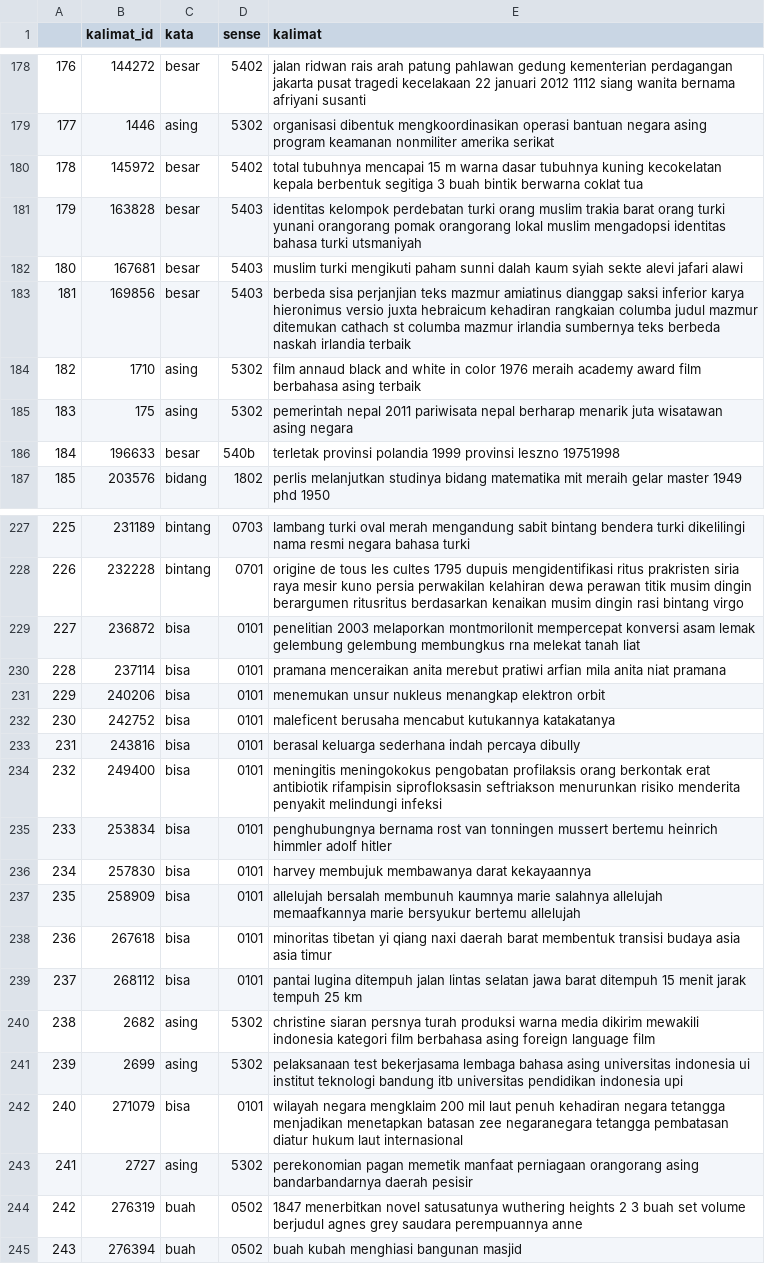
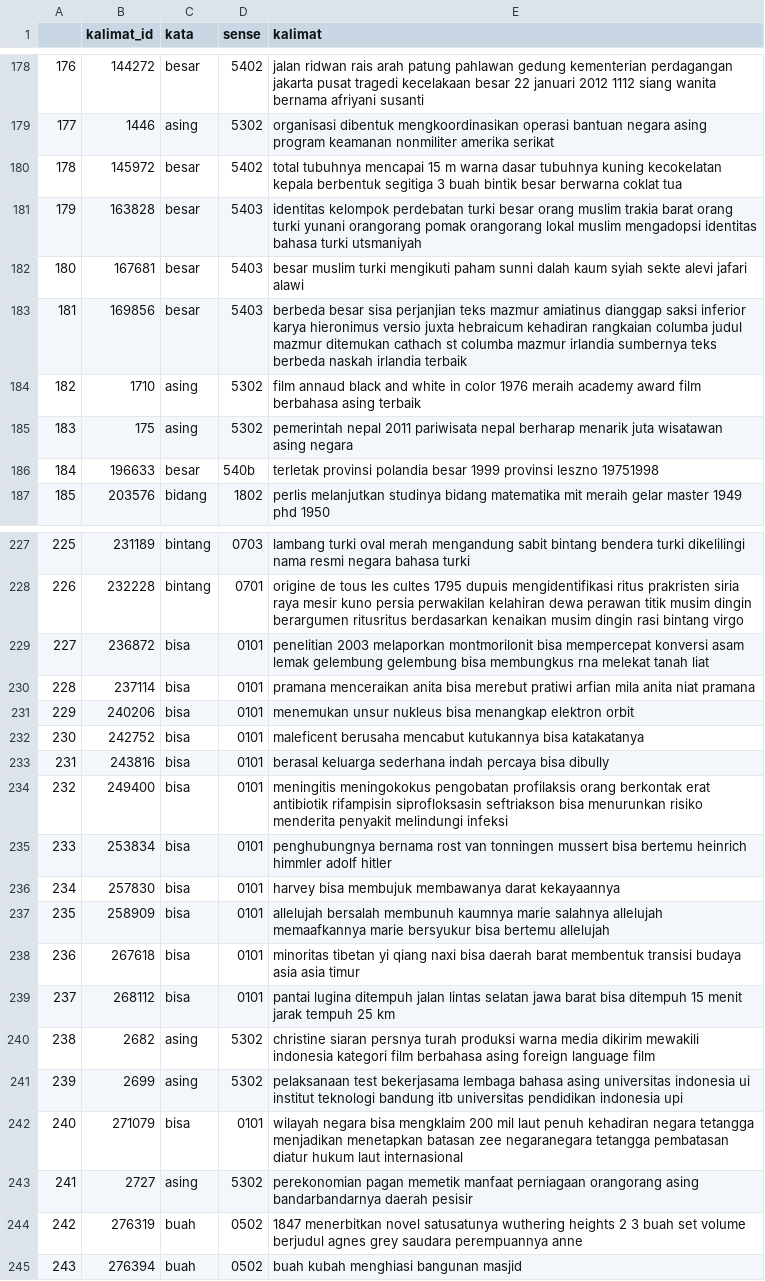
Before and after one commit to Daninsky/senryuu-shounen, a CSV file: training_clean/clean_double_annotator_agree.csv, drawn as a sheet; only a part is shown, gaps mark what is left out; the diff covers the shown part only; the diff names each change by its address in the sheet, - before the commit and + after, or states it on an @@ line.

```diff
--- a/training_clean/clean_double_annotator_agree.csv
+++ b/training_clean/clean_double_annotator_agree.csv
-E178 (kalimat): …tragedi kecelakaan 22 januari…
+E178 (kalimat): …tragedi kecelakaan besar 22 januari…
-E180 (kalimat): …buah bintik berwarna coklat…
+E180 (kalimat): …buah bintik besar berwarna coklat…
-E181 (kalimat): …perdebatan turki orang muslim…
+E181 (kalimat): …perdebatan turki besar orang muslim…
-E182 (kalimat): muslim turki…
+E182 (kalimat): besar muslim turki…
-E183 (kalimat): berbeda sisa perjanjian…
+E183 (kalimat): berbeda besar sisa perjanjian…
-E186 (kalimat): …provinsi polandia 1999 provinsi…
+E186 (kalimat): …provinsi polandia besar 1999 provinsi…
-E229 (kalimat): …melaporkan montmorilonit mempercepat konversi asam lemak gelembung gelembung membungkus rna…
+E229 (kalimat): …melaporkan montmorilonit bisa mempercepat konversi asam lemak gelembung gelembung bisa membungkus rna…
-E230 (kalimat): …menceraikan anita merebut pratiwi…
+E230 (kalimat): …menceraikan anita bisa merebut pratiwi…
-E231 (kalimat): …unsur nukleus menangkap elektron…
+E231 (kalimat): …unsur nukleus bisa menangkap elektron…
-E232 (kalimat): …mencabut kutukannya katakatanya
+E232 (kalimat): …mencabut kutukannya bisa katakatanya
-E233 (kalimat): …indah percaya dibully
+E233 (kalimat): …indah percaya bisa dibully
-E234 (kalimat): …siprofloksasin seftriakson menurunkan risiko…
+E234 (kalimat): …siprofloksasin seftriakson bisa menurunkan risiko…
-E235 (kalimat): …tonningen mussert bertemu heinrich…
+E235 (kalimat): …tonningen mussert bisa bertemu heinrich…
-E236 (kalimat): harvey membujuk membawanya…
+E236 (kalimat): harvey bisa membujuk membawanya…
-E237 (kalimat): …marie bersyukur bertemu allelujah
+E237 (kalimat): …marie bersyukur bisa bertemu allelujah
-E238 (kalimat): …qiang naxi daerah barat…
+E238 (kalimat): …qiang naxi bisa daerah barat…
-E239 (kalimat): …jawa barat ditempuh 15…
+E239 (kalimat): …jawa barat bisa ditempuh 15…
-E242 (kalimat): wilayah negara mengklaim 200…
+E242 (kalimat): wilayah negara bisa mengklaim 200…
```
Also changed, not shown: 52 edited cells elsewhere in this file, training_clean/clean_double_annotator_disagree.csv, training_clean/clean_triple_annotator_agree.csv, 3 other files.
